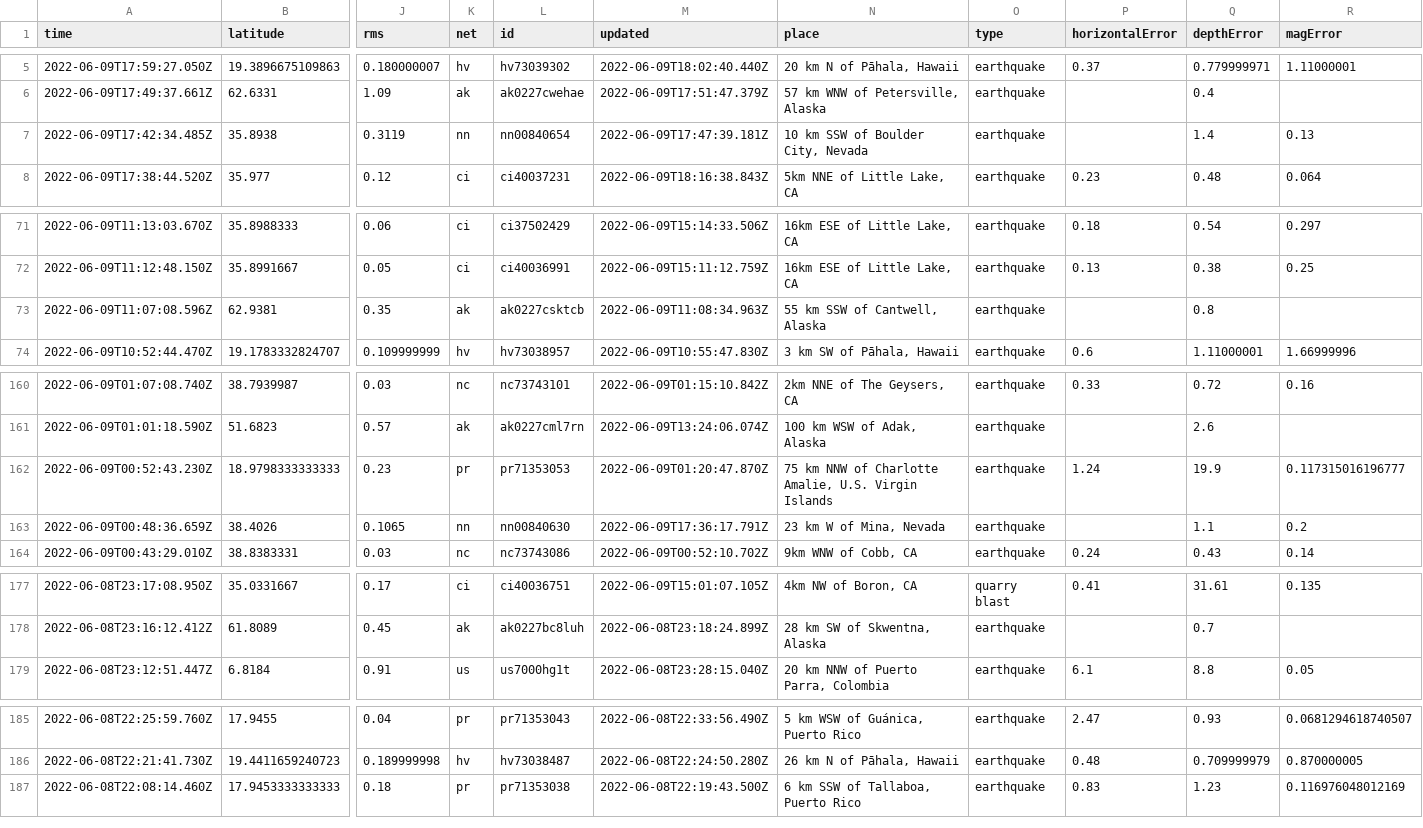
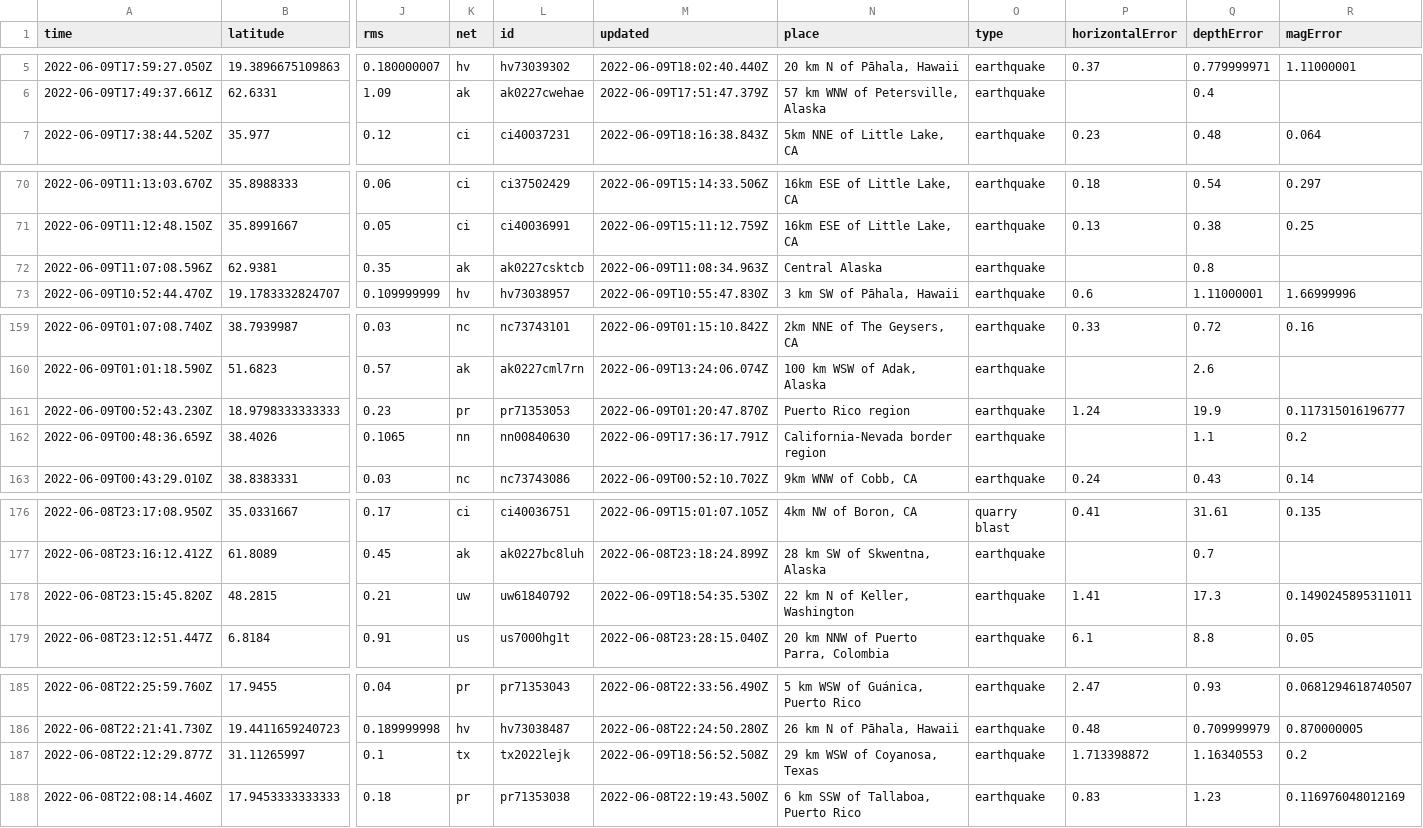
Before and after one commit to rthomasgannett/data-reporter-robot, a CSV file: usgs_current.csv, drawn as a sheet; only a part is shown, gaps mark what is left out; removed rows and columns are numbered as before the commit, all else as after; rows hold the shown columns only; the diff covers the shown part only; the diff names each change by its address in the sheet, - before the commit and + after, or states it on an @@ line.

```diff
--- a/usgs_current.csv
+++ b/usgs_current.csv
-row 7: 2022-06-09T17:42:34.485Z | 35.8938 | 0.3119 | nn | nn00840654 | 2022-06-09T17:47:39.181Z | 10 km SSW of Boulder City, Nevada | earthquake |  | 1.4 | 0.13
-N72 (place): 55 km SSW of Cantwell, Alaska
+N72 (place): Central Alaska
-N161 (place): 75 km NNW of Charlotte Amalie, U.S. Virgin Islands
+N161 (place): Puerto Rico region
-N162 (place): 23 km W of Mina, Nevada
+N162 (place): California-Nevada border region
+row 178: 2022-06-08T23:15:45.820Z | 48.2815 | 0.21 | uw | uw61840792 | 2022-06-09T18:54:35.530Z | 22 km N of Keller, Washington | earthquake | 1.41 | 17.3 | 0.1490245895311011
+row 187: 2022-06-08T22:12:29.877Z | 31.11265997 | 0.1 | tx | tx2022lejk | 2022-06-09T18:56:52.508Z | 29 km WSW of Coyanosa, Texas | earthquake | 1.713398872 | 1.16340553 | 0.2
```
Also changed, not shown: 3 edited cells elsewhere in this file.
